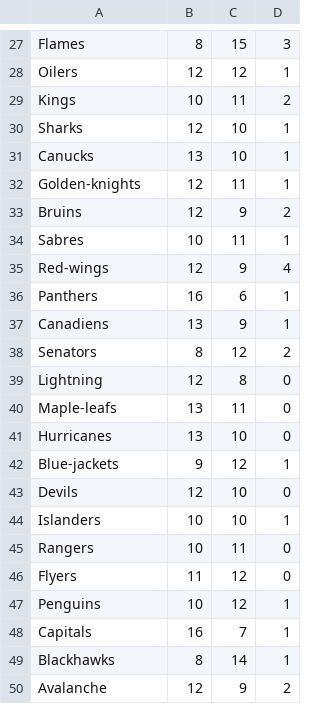
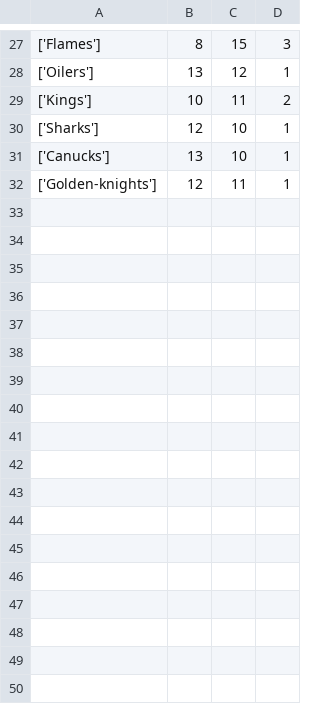
Before and after one commit to isachard/betting_stats, a CSV file: nhl/nhl_current.csv, drawn as a sheet; only a part is shown, gaps mark what is left out; removed rows and columns are numbered as before the commit, all else as after; the diff covers the shown part only; the diff names each change by its address in the sheet, - before the commit and + after, or states it on an @@ line.

```diff
--- a/nhl/nhl_current.csv
+++ b/nhl/nhl_current.csv
-A27: Flames
+A27: ['Flames']
-A28: Oilers
+A28: ['Oilers']
-B28: 12
+B28: 13
-A29: Kings
+A29: ['Kings']
-A30: Sharks
+A30: ['Sharks']
-A31: Canucks
+A31: ['Canucks']
-A32: Golden-knights
+A32: ['Golden-knights']
-row 33: Bruins | 12 | 9 | 2
-row 34: Sabres | 10 | 11 | 1
-row 35: Red-wings | 12 | 9 | 4
-row 36: Panthers | 16 | 6 | 1
-row 37: Canadiens | 13 | 9 | 1
-row 38: Senators | 8 | 12 | 2
-row 39: Lightning | 12 | 8 | 0
-row 40: Maple-leafs | 13 | 11 | 0
-row 41: Hurricanes | 13 | 10 | 0
-row 42: Blue-jackets | 9 | 12 | 1
-row 43: Devils | 12 | 10 | 0
-row 44: Islanders | 10 | 10 | 1
-row 45: Rangers | 10 | 11 | 0
-row 46: Flyers | 11 | 12 | 0
-row 47: Penguins | 10 | 12 | 1
-row 48: Capitals | 16 | 7 | 1
-row 49: Blackhawks | 8 | 14 | 1
-row 50: Avalanche | 12 | 9 | 2
```
Also changed, not shown: 1 added row, 1 removed row and 30 edited cells elsewhere in this file, 1 other file.
